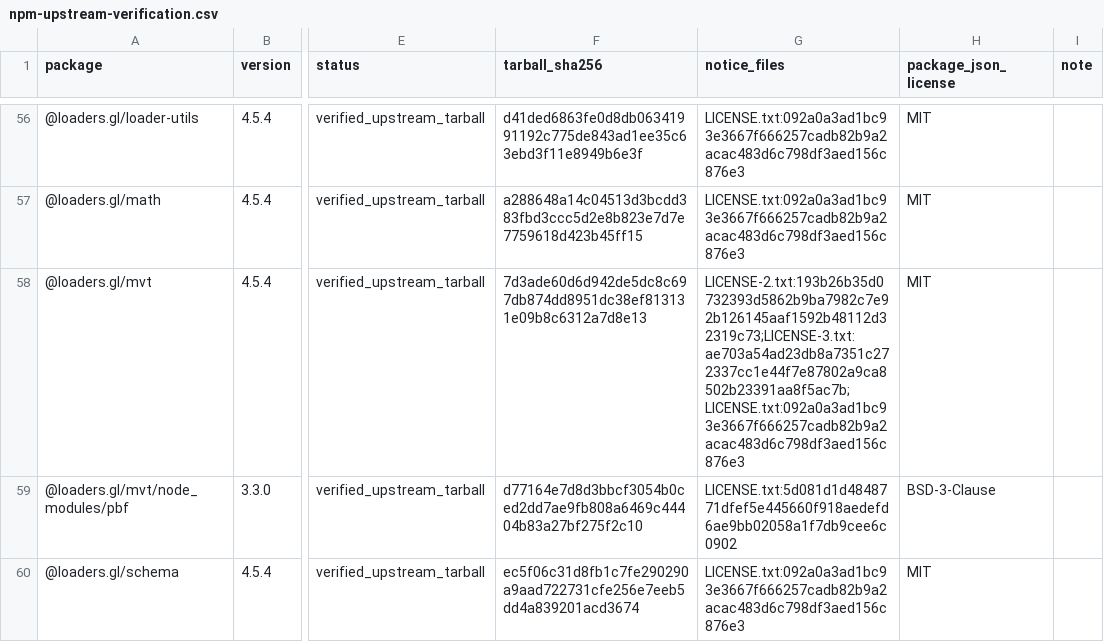
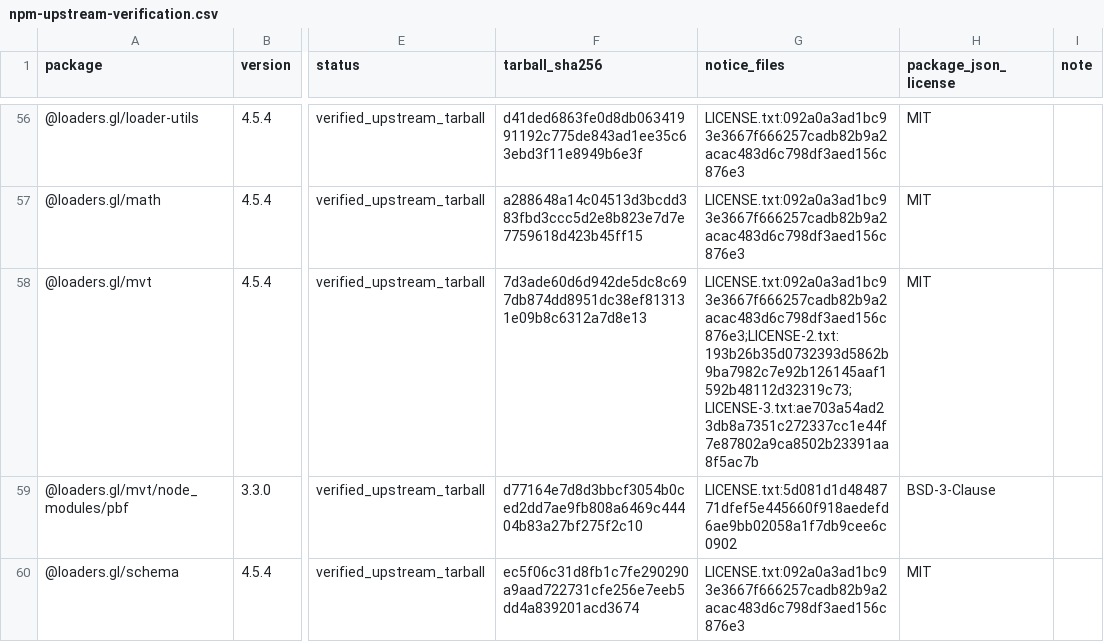
Before and after one commit to enygma-id/TileO, a CSV file: third-party/npm-upstream-verification.csv, drawn as a sheet; only a part is shown, gaps mark what is left out; the diff covers the shown part only; the diff names each change by its address in the sheet, - before the commit and + after, or states it on an @@ line.

Commit message:
Refresh license evidence for Dependabot PR #54

```diff
--- a/third-party/npm-upstream-verification.csv
+++ b/third-party/npm-upstream-verification.csv
-G58 (notice_files): LICENSE-2.txt:193b26b35d0732393d5862b9ba7982c7e92b126145aaf1592b48112d32319c73;LICENSE-3.txt:ae703a54ad23db8a7351c272337cc1e44f7e87802a9ca8502b23391aa8f5ac7b;LICENSE.txt:092a0a3ad1bc93e3667f666257cadb82b9a2acac483d6c798df3aed156c876e3
+G58 (notice_files): LICENSE.txt:092a0a3ad1bc93e3667f666257cadb82b9a2acac483d6c798df3aed156c876e3;LICENSE-2.txt:193b26b35d0732393d5862b9ba7982c7e92b126145aaf1592b48112d32319c73;LICENSE-3.txt:ae703a54ad23db8a7351c272337cc1e44f7e87802a9ca8502b23391aa8f5ac7b
```
Also changed, not shown: 3 edited cells elsewhere in this file, 4 other files.
